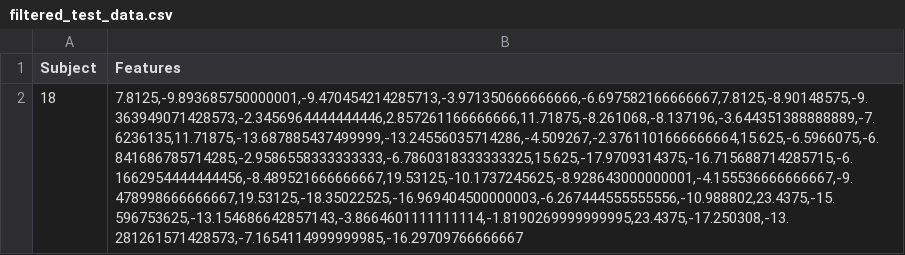
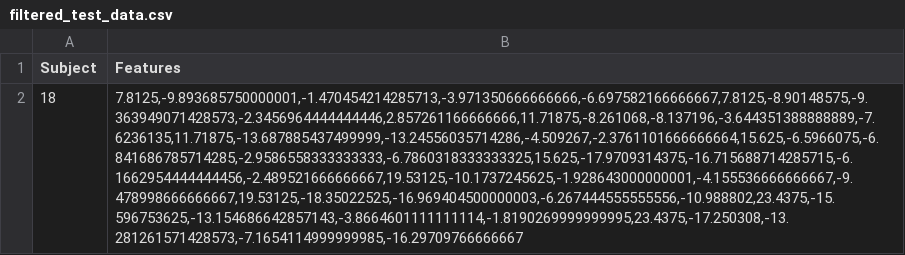
Before and after one commit to Ssalijoshua/xgb_model_api, a CSV file: filtered_test_data.csv, drawn as a sheet; the diff names each change by its address in the sheet, - before the commit and + after, or states it on an @@ line.

```diff
--- a/filtered_test_data.csv
+++ b/filtered_test_data.csv
-B2 (Features): 7.8125,-9.893685750000001,-9.470454214285713,-3.971350666666666,-6.697582166666667,7.8125,-8.90148575,-9.363949071428573,-2.3456964444444446,2.857261166666666,11.71875,-8.261068,-8.137196,-3.644351388888889,-7.6236135,11.71875,-13.687885437499999,-13.24556035714286,-4.509267,-2.3761101666666664,15.625,-6.5966075,-6.841686785714285,-2.9586558333333333,-6.7860318333333325,15.625,-17.9709314375,-16.715688714285715,-6.1662954444444456,-8.489521666666667,19.53125,-10.1737245625,-8.928643000000001,-4.155536666666667,-9.478998666666667,19.53125,-18.35022525,-16.969404500000003,-6.267444555555556,-10.988802,23.4375,-15.596753625,-13.154686642857143,-3.8664601111111114,-1.8190269999999995,23.4375,-17.250308,-13.281261571428573,-7.1654114999999985,-16.29709766666667
+B2 (Features): 7.8125,-9.893685750000001,-1.470454214285713,-3.971350666666666,-6.697582166666667,7.8125,-8.90148575,-9.363949071428573,-2.3456964444444446,2.857261166666666,11.71875,-8.261068,-8.137196,-3.644351388888889,-7.6236135,11.71875,-13.687885437499999,-13.24556035714286,-4.509267,-2.3761101666666664,15.625,-6.5966075,-6.841686785714285,-2.9586558333333333,-6.7860318333333325,15.625,-17.9709314375,-16.715688714285715,-6.1662954444444456,-2.489521666666667,19.53125,-10.1737245625,-1.928643000000001,-4.155536666666667,-9.478998666666667,19.53125,-18.35022525,-16.969404500000003,-6.267444555555556,-10.988802,23.4375,-15.596753625,-13.154686642857143,-3.8664601111111114,-1.8190269999999995,23.4375,-17.250308,-13.281261571428573,-7.1654114999999985,-16.29709766666667
```
Also changed, not shown: 3 other files.
